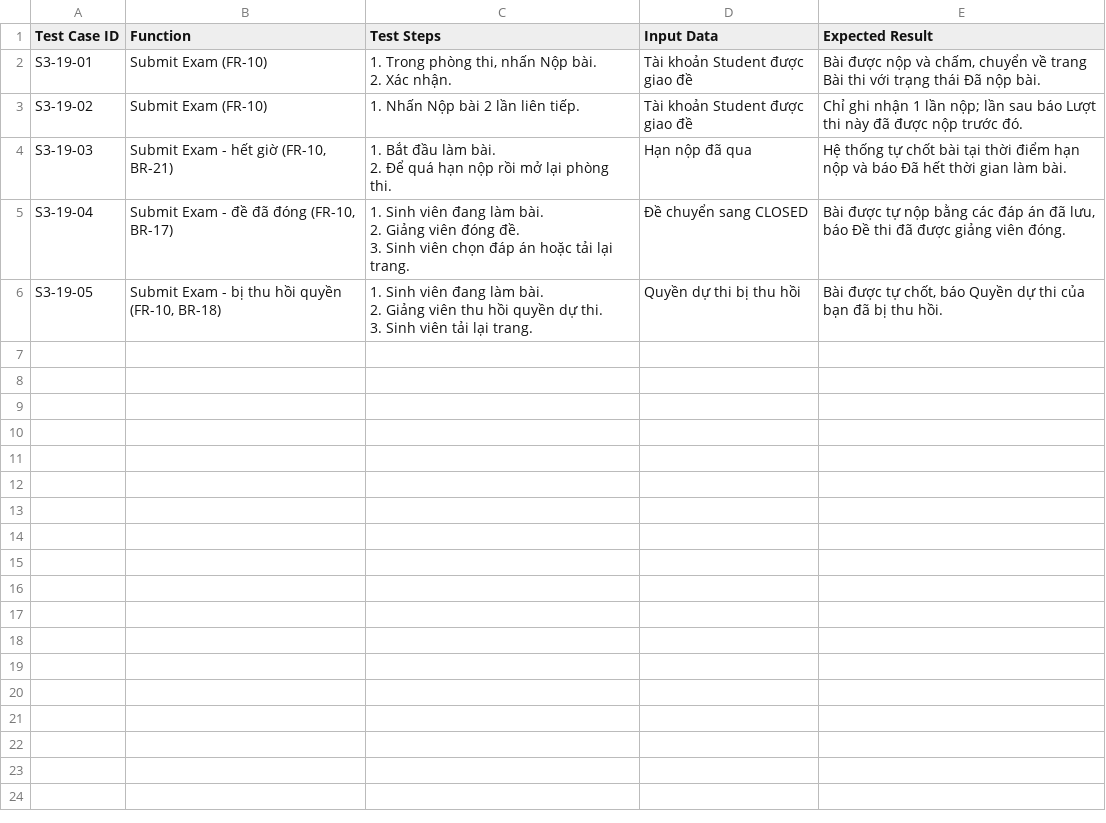
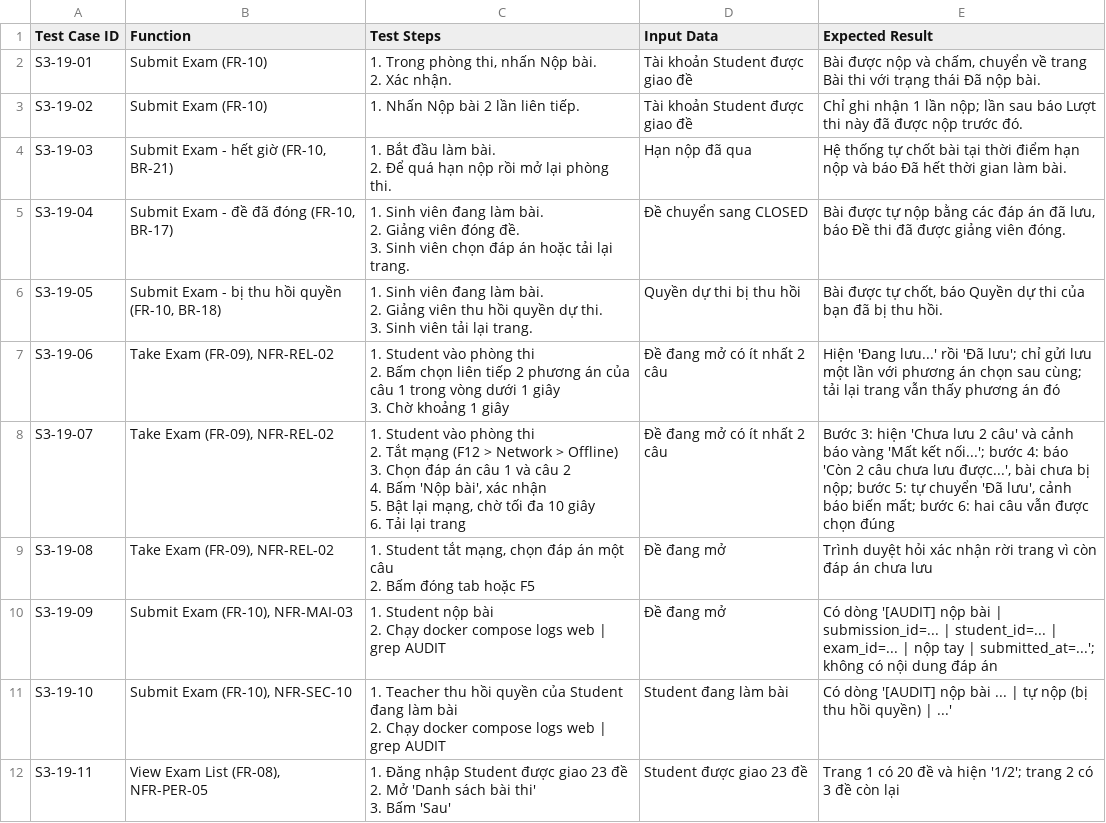
Before and after one commit to lehaidang061107-maker/quiz-examination-system, a CSV file: docs/testcases/S3-19.csv, drawn as a sheet.

Commit message:
fix(S3-19): lưu đáp án tin cậy khi mất mạng, ghi nhật ký nộp bài, phân trang danh sách bài thi
- Gom thao tác 1 giây rồi mới lưu, câu chưa lưu được tự gửi lại mỗi 10 giây và khi có mạng lại
- Cảnh báo khi còn câu chưa lưu, hỏi lại khi rời trang, chưa lưu hết thì không cho nộp
- Ghi nhật ký mỗi lần nộp bài: nộp tay hoặc tự nộp kèm lý do, không ghi đáp án
- Danh sách bài thi của sinh viên phân trang 20 đề

```diff
--- a/docs/testcases/S3-19.csv
+++ b/docs/testcases/S3-19.csv
@@ -12 +12,19 @@ S3-19-05,"Submit Exam - bị thu hồi quyền (FR-10, BR-18)","1. Sinh viên đ
 3. Sinh viên tải lại trang.",Quyền dự thi bị thu hồi,"Bài được tự chốt, báo Quyền dự thi của bạn đã bị thu hồi."
+S3-19-06,"Take Exam (FR-09), NFR-REL-02","1. Student vào phòng thi
+2. Bấm chọn liên tiếp 2 phương án của câu 1 trong vòng dưới 1 giây
+3. Chờ khoảng 1 giây",Đề đang mở có ít nhất 2 câu,"Hiện 'Đang lưu...' rồi 'Đã lưu'; chỉ gửi lưu một lần với phương án chọn sau cùng; tải lại trang vẫn thấy phương án đó"
+S3-19-07,"Take Exam (FR-09), NFR-REL-02","1. Student vào phòng thi
+2. Tắt mạng (F12 > Network > Offline)
+3. Chọn đáp án câu 1 và câu 2
+4. Bấm 'Nộp bài', xác nhận
+5. Bật lại mạng, chờ tối đa 10 giây
+6. Tải lại trang",Đề đang mở có ít nhất 2 câu,"Bước 3: hiện 'Chưa lưu 2 câu' và cảnh báo vàng 'Mất kết nối...'; bước 4: báo 'Còn 2 câu chưa lưu được...', bài chưa bị nộp; bước 5: tự chuyển 'Đã lưu', cảnh báo biến mất; bước 6: hai câu vẫn được chọn đúng"
+S3-19-08,"Take Exam (FR-09), NFR-REL-02","1. Student tắt mạng, chọn đáp án một câu
+2. Bấm đóng tab hoặc F5",Đề đang mở,Trình duyệt hỏi xác nhận rời trang vì còn đáp án chưa lưu
+S3-19-09,"Submit Exam (FR-10), NFR-MAI-03","1. Student nộp bài
+2. Chạy docker compose logs web | grep AUDIT",Đề đang mở,"Có dòng '[AUDIT] nộp bài | submission_id=... | student_id=... | exam_id=... | nộp tay | submitted_at=...'; không có nội dung đáp án"
+S3-19-10,"Submit Exam (FR-10), NFR-SEC-10","1. Teacher thu hồi quyền của Student đang làm bài
+2. Chạy docker compose logs web | grep AUDIT",Student đang làm bài,Có dòng '[AUDIT] nộp bài ... | tự nộp (bị thu hồi quyền) | ...'
+S3-19-11,"View Exam List (FR-08), NFR-PER-05","1. Đăng nhập Student được giao 23 đề
+2. Mở 'Danh sách bài thi'
+3. Bấm 'Sau'",Student được giao 23 đề,"Trang 1 có 20 đề và hiện '1/2'; trang 2 có 3 đề còn lại"
```
Also changed, not shown: 9 other files.
